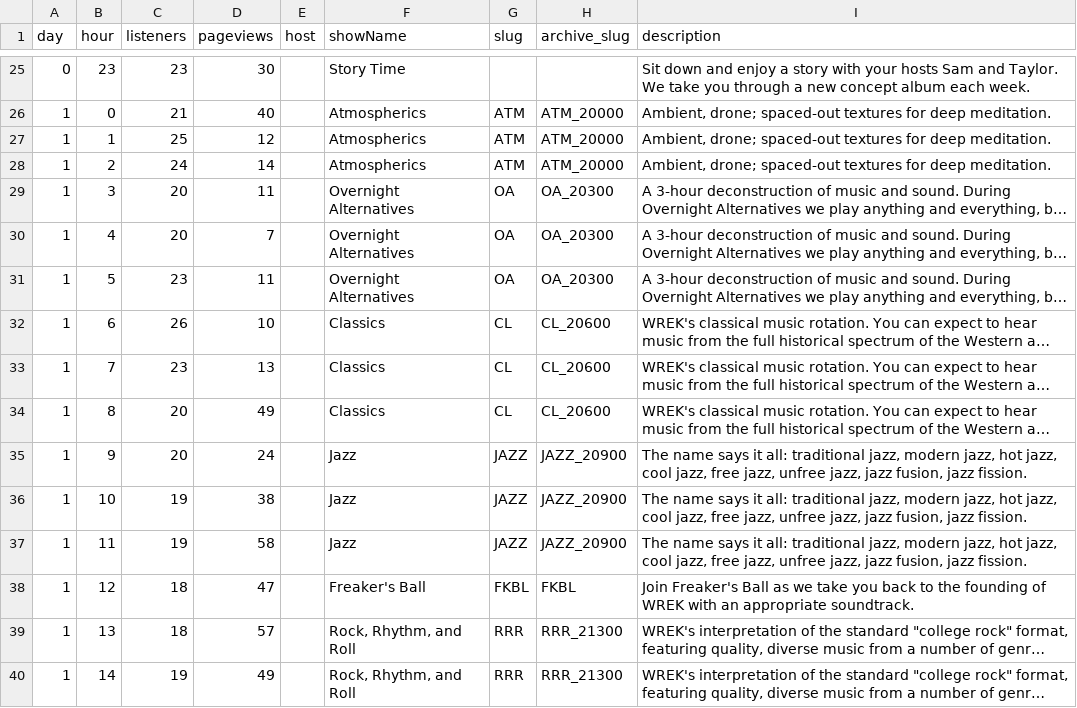
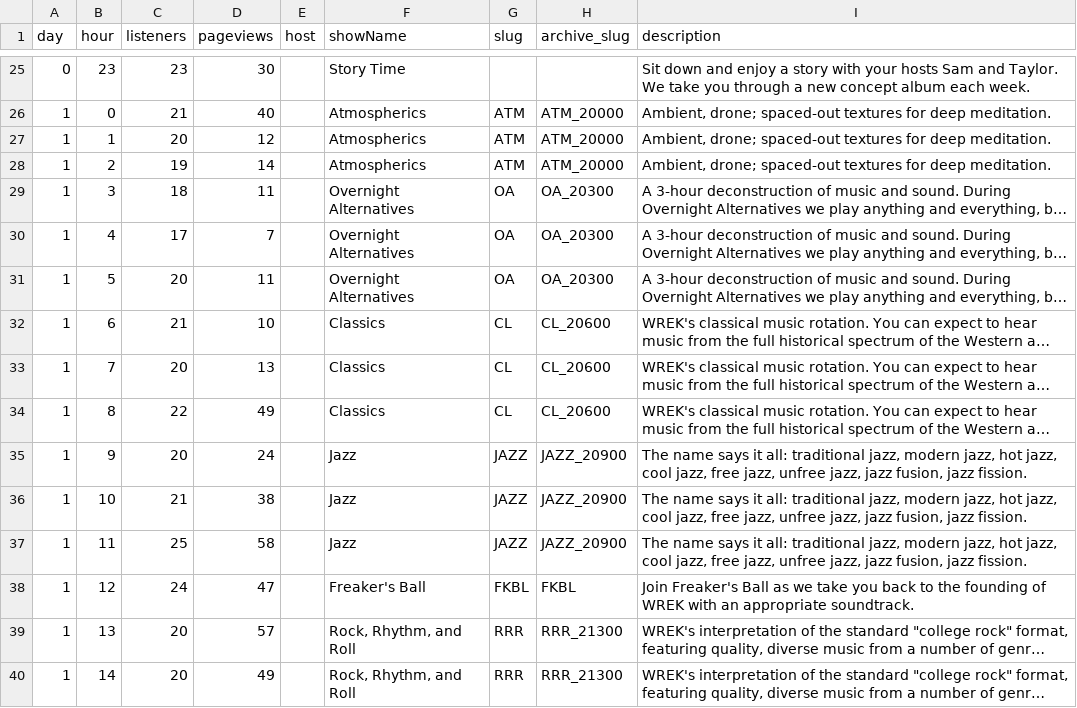
Before and after one commit to sarastrouss/4460_Final, a CSV file: show_data.csv, drawn as a sheet; only a part is shown, gaps mark what is left out; long unchanged cells end in …; the diff covers the shown part only; the diff names each change by its address in the sheet, - before the commit and + after, or states it on an @@ line.

Commit message:
Add updated show_data.csv

```diff
--- a/show_data.csv
+++ b/show_data.csv
-C27 (listeners): 25
+C27 (listeners): 20
-C28 (listeners): 24
+C28 (listeners): 19
-C29 (listeners): 20
+C29 (listeners): 18
-C30 (listeners): 20
+C30 (listeners): 17
-C31 (listeners): 23
+C31 (listeners): 20
-C32 (listeners): 26
+C32 (listeners): 21
-C33 (listeners): 23
+C33 (listeners): 20
-C34 (listeners): 20
+C34 (listeners): 22
-C36 (listeners): 19
+C36 (listeners): 21
-C37 (listeners): 19
+C37 (listeners): 25
-C38 (listeners): 18
+C38 (listeners): 24
-C39 (listeners): 18
+C39 (listeners): 20
-C40 (listeners): 19
+C40 (listeners): 20
```
Also changed, not shown: 125 edited cells elsewhere in this file.
